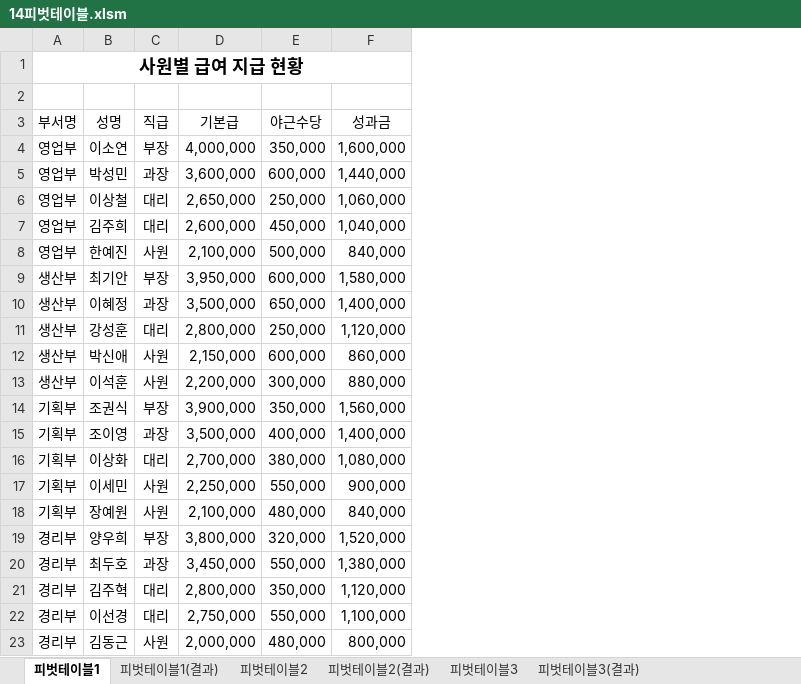
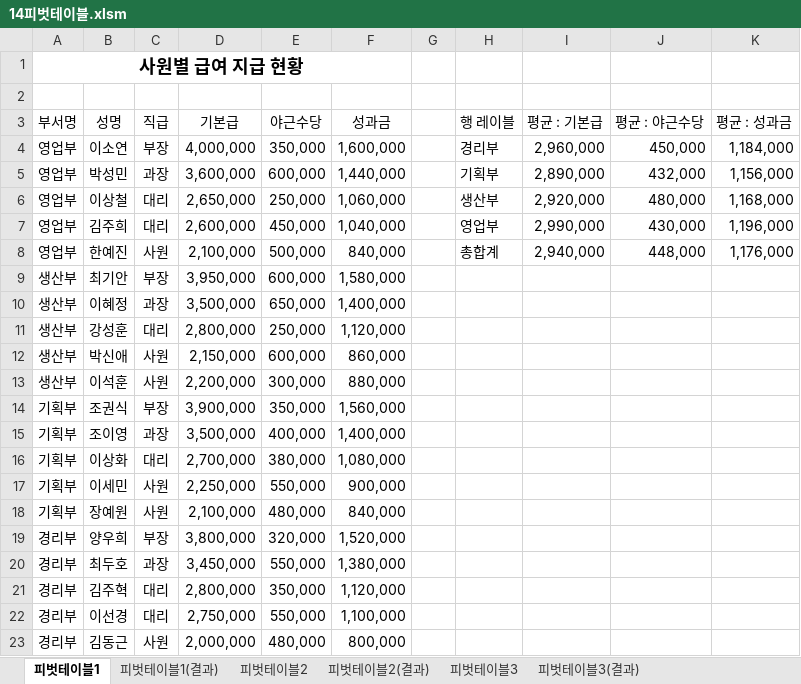
Before and after one commit to jx007s/AGI_EXCEL_2026_09, an Excel workbook: 기본서/26컴활2급/이론/14피벗테이블.xlsm, sheet 피벗테이블1, drawn as a sheet; values as stored, in another font and other column widths than the file's, no borders; the diff names each change by its address in the sheet, - before the commit and + after, or states it on an @@ line.

```diff
--- a/기본서/26컴활2급/이론/14피벗테이블.xlsm (sheet 피벗테이블1)
+++ b/기본서/26컴활2급/이론/14피벗테이블.xlsm (sheet 피벗테이블1)
+column G, empty
+column H (행 레이블), rows 4-8: 경리부 | 기획부 | 생산부 | 영업부 | 총합계
+column I (평균 : 기본급), rows 4-8: 2,960,000 | 2,890,000 | 2,920,000 | 2,990,000 | 2,940,000
+column J (평균 : 야근수당), rows 4-8: 450,000 | 432,000 | 480,000 | 430,000 | 448,000
+column K (평균 : 성과금), rows 4-8: 1,184,000 | 1,156,000 | 1,168,000 | 1,196,000 | 1,176,000
```
Also changed, not shown: sheet 피벗테이블3, sheet 피벗테이블2, 기본서/26컴활2급/이론/13시나리오.xlsm, 기본서/26컴활2급/이론/15통합.xlsm, 2 other files.
